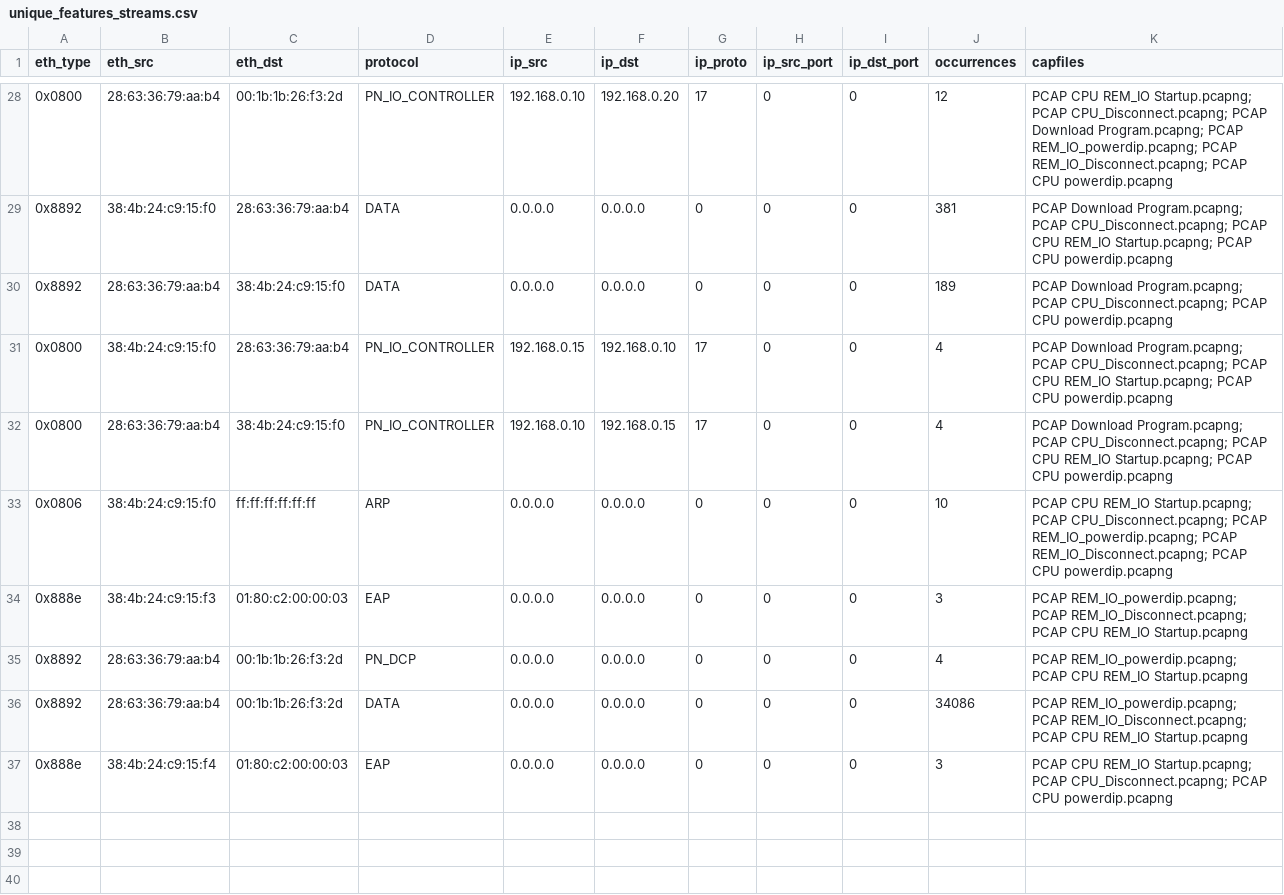
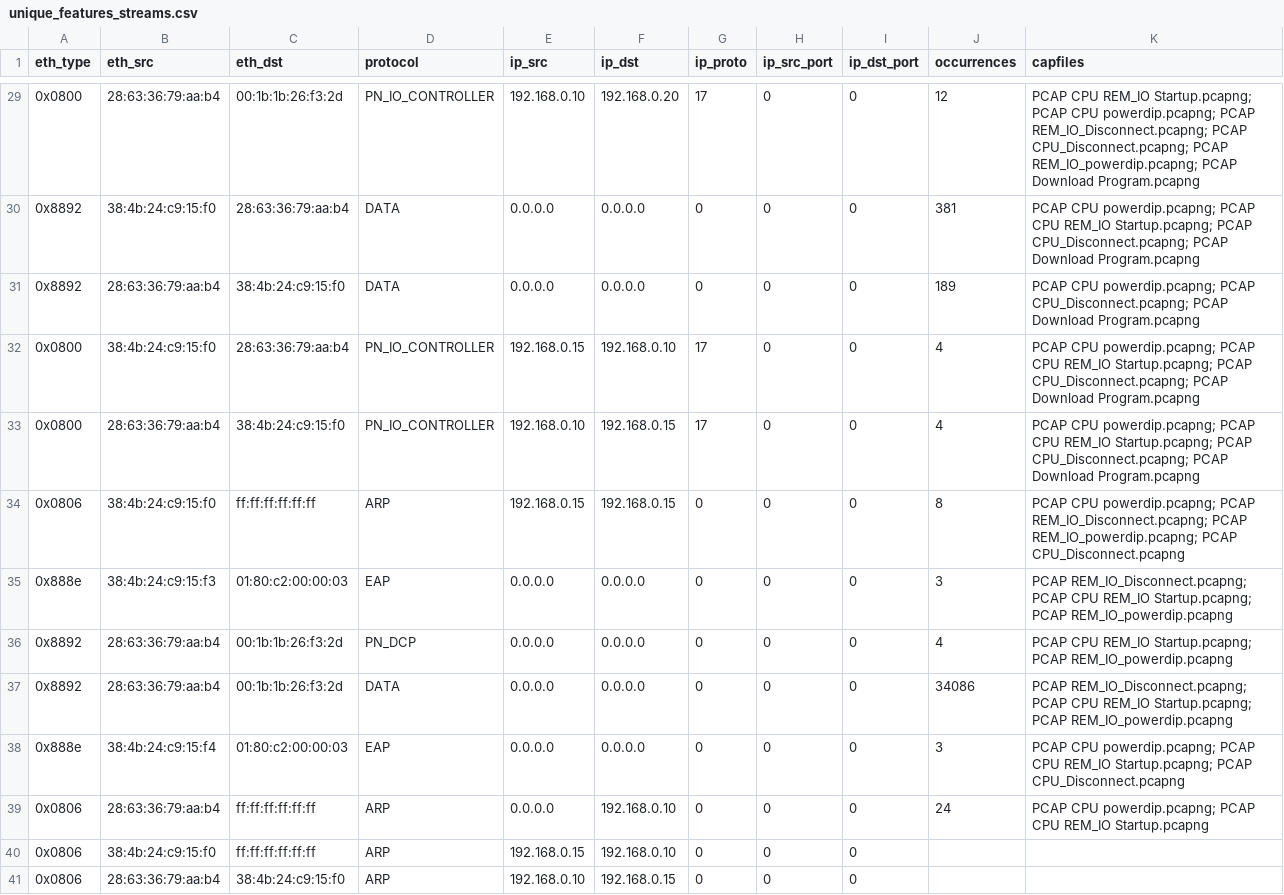
Before and after one commit to hecnoon/M6_NIDS, a CSV file: output/unique_features_streams.csv, drawn as a sheet; only a part is shown, gaps mark what is left out; the diff covers the shown part only.

```diff
--- a/output/unique_features_streams.csv
+++ b/output/unique_features_streams.csv
@@ -28,10 +29,13 @@ eth_type,eth_src,eth_dst,protocol,ip_src,ip_dst,ip_proto,ip_src_port,ip_dst_port
-0x0800,28:63:36:79:aa:b4,00:1b:1b:26:f3:2d,PN_IO_CONTROLLER,192.168.0.10,192.168.0.20,17,0,0,12,PCAP CPU REM_IO Startup.pcapng; PCAP CPU_Disconnect.pcapng; PCAP Download Program.pcapng; PCAP REM_IO_powerdip.pcapng; PCAP REM_IO_Disconnect.pcapng; PCAP CPU powerdip.pcapng
-0x8892,38:4b:24:c9:15:f0,28:63:36:79:aa:b4,DATA,0.0.0.0,0.0.0.0,0,0,0,381,PCAP Download Program.pcapng; PCAP CPU_Disconnect.pcapng; PCAP CPU REM_IO Startup.pcapng; PCAP CPU powerdip.pcapng
-0x8892,28:63:36:79:aa:b4,38:4b:24:c9:15:f0,DATA,0.0.0.0,0.0.0.0,0,0,0,189,PCAP Download Program.pcapng; PCAP CPU_Disconnect.pcapng; PCAP CPU powerdip.pcapng
-0x0800,38:4b:24:c9:15:f0,28:63:36:79:aa:b4,PN_IO_CONTROLLER,192.168.0.15,192.168.0.10,17,0,0,4,PCAP Download Program.pcapng; PCAP CPU_Disconnect.pcapng; PCAP CPU REM_IO Startup.pcapng; PCAP CPU powerdip.pcapng
-0x0800,28:63:36:79:aa:b4,38:4b:24:c9:15:f0,PN_IO_CONTROLLER,192.168.0.10,192.168.0.15,17,0,0,4,PCAP Download Program.pcapng; PCAP CPU_Disconnect.pcapng; PCAP CPU REM_IO Startup.pcapng; PCAP CPU powerdip.pcapng
-0x0806,38:4b:24:c9:15:f0,ff:ff:ff:ff:ff:ff,ARP,0.0.0.0,0.0.0.0,0,0,0,10,PCAP CPU REM_IO Startup.pcapng; PCAP CPU_Disconnect.pcapng; PCAP REM_IO_powerdip.pcapng; PCAP REM_IO_Disconnect.pcapng; PCAP CPU powerdip.pcapng
-0x888e,38:4b:24:c9:15:f3,01:80:c2:00:00:03,EAP,0.0.0.0,0.0.0.0,0,0,0,3,PCAP REM_IO_powerdip.pcapng; PCAP REM_IO_Disconnect.pcapng; PCAP CPU REM_IO Startup.pcapng
-0x8892,28:63:36:79:aa:b4,00:1b:1b:26:f3:2d,PN_DCP,0.0.0.0,0.0.0.0,0,0,0,4,PCAP REM_IO_powerdip.pcapng; PCAP CPU REM_IO Startup.pcapng
-0x8892,28:63:36:79:aa:b4,00:1b:1b:26:f3:2d,DATA,0.0.0.0,0.0.0.0,0,0,0,34086,PCAP REM_IO_powerdip.pcapng; PCAP REM_IO_Disconnect.pcapng; PCAP CPU REM_IO Startup.pcapng
-0x888e,38:4b:24:c9:15:f4,01:80:c2:00:00:03,EAP,0.0.0.0,0.0.0.0,0,0,0,3,PCAP CPU REM_IO Startup.pcapng; PCAP CPU_Disconnect.pcapng; PCAP CPU powerdip.pcapng
+0x0800,28:63:36:79:aa:b4,00:1b:1b:26:f3:2d,PN_IO_CONTROLLER,192.168.0.10,192.168.0.20,17,0,0,12,PCAP CPU REM_IO Startup.pcapng; PCAP CPU powerdip.pcapng; PCAP REM_IO_Disconnect.pcapng; PCAP CPU_Disconnect.pcapng; PCAP REM_IO_powerdip.pcapng; PCAP Download Program.pcapng
+0x8892,38:4b:24:c9:15:f0,28:63:36:79:aa:b4,DATA,0.0.0.0,0.0.0.0,0,0,0,381,PCAP CPU powerdip.pcapng; PCAP CPU REM_IO Startup.pcapng; PCAP CPU_Disconnect.pcapng; PCAP Download Program.pcapng
+0x8892,28:63:36:79:aa:b4,38:4b:24:c9:15:f0,DATA,0.0.0.0,0.0.0.0,0,0,0,189,PCAP CPU powerdip.pcapng; PCAP CPU_Disconnect.pcapng; PCAP Download Program.pcapng
+0x0800,38:4b:24:c9:15:f0,28:63:36:79:aa:b4,PN_IO_CONTROLLER,192.168.0.15,192.168.0.10,17,0,0,4,PCAP CPU powerdip.pcapng; PCAP CPU REM_IO Startup.pcapng; PCAP CPU_Disconnect.pcapng; PCAP Download Program.pcapng
+0x0800,28:63:36:79:aa:b4,38:4b:24:c9:15:f0,PN_IO_CONTROLLER,192.168.0.10,192.168.0.15,17,0,0,4,PCAP CPU powerdip.pcapng; PCAP CPU REM_IO Startup.pcapng; PCAP CPU_Disconnect.pcapng; PCAP Download Program.pcapng
+0x0806,38:4b:24:c9:15:f0,ff:ff:ff:ff:ff:ff,ARP,192.168.0.15,192.168.0.15,0,0,0,8,PCAP CPU powerdip.pcapng; PCAP REM_IO_Disconnect.pcapng; PCAP REM_IO_powerdip.pcapng; PCAP CPU_Disconnect.pcapng
+0x888e,38:4b:24:c9:15:f3,01:80:c2:00:00:03,EAP,0.0.0.0,0.0.0.0,0,0,0,3,PCAP REM_IO_Disconnect.pcapng; PCAP CPU REM_IO Startup.pcapng; PCAP REM_IO_powerdip.pcapng
+0x8892,28:63:36:79:aa:b4,00:1b:1b:26:f3:2d,PN_DCP,0.0.0.0,0.0.0.0,0,0,0,4,PCAP CPU REM_IO Startup.pcapng; PCAP REM_IO_powerdip.pcapng
+0x8892,28:63:36:79:aa:b4,00:1b:1b:26:f3:2d,DATA,0.0.0.0,0.0.0.0,0,0,0,34086,PCAP REM_IO_Disconnect.pcapng; PCAP CPU REM_IO Startup.pcapng; PCAP REM_IO_powerdip.pcapng
+0x888e,38:4b:24:c9:15:f4,01:80:c2:00:00:03,EAP,0.0.0.0,0.0.0.0,0,0,0,3,PCAP CPU powerdip.pcapng; PCAP CPU REM_IO Startup.pcapng; PCAP CPU_Disconnect.pcapng
+0x0806,28:63:36:79:aa:b4,ff:ff:ff:ff:ff:ff,ARP,0.0.0.0,192.168.0.10,0,0,0,24,PCAP CPU powerdip.pcapng; PCAP CPU REM_IO Startup.pcapng
+0x0806,38:4b:24:c9:15:f0,ff:ff:ff:ff:ff:ff,ARP,192.168.0.15,192.168.0.10,0,0,0
+0x0806,28:63:36:79:aa:b4,38:4b:24:c9:15:f0,ARP,192.168.0.10,192.168.0.15,0,0,0
```
Also changed, not shown: 1 added row and 32 edited cells elsewhere in this file, output/PCAP DoS attack Switch port80 IP192_168_0_10 MAC28633679aab4.csv, output/PCAP Download Program IP192_168_0_151 MAC001b1b26f32d.csv, 5 other files.
